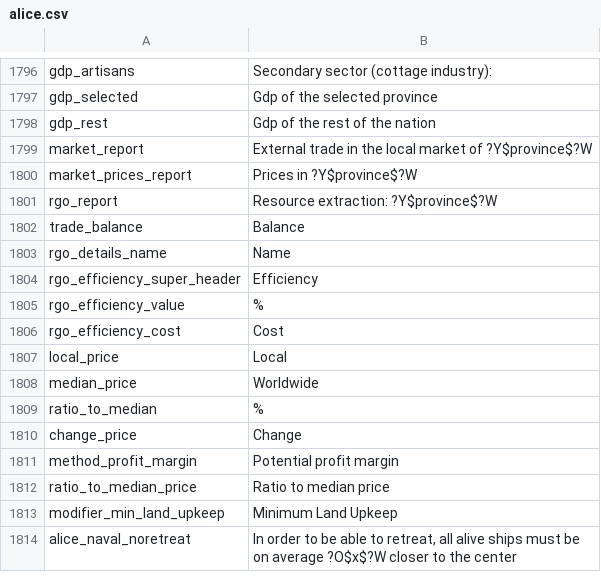
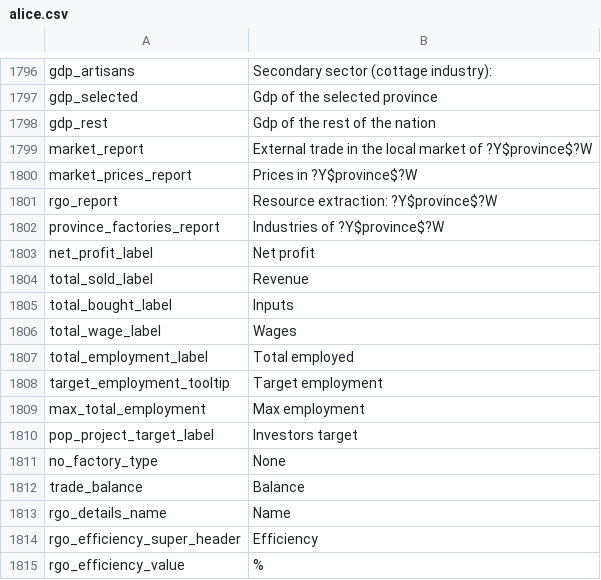
Before and after one commit to ineveraskedforthis/alice, a CSV file: assets/localisation/en-US/alice.csv, drawn as a sheet; only a part is shown, gaps mark what is left out; the shorter side is filled out with more unchanged rows.

Commit message:
fix clerks employment, prepare window for local factories

```diff
--- a/assets/localisation/en-US/alice.csv
+++ b/assets/localisation/en-US/alice.csv
@@ -1801,2 +1801,12 @@ market_prices_report;Prices in ?Y$province$?W
 rgo_report;Resource extraction: ?Y$province$?W
+province_factories_report;Industries of ?Y$province$?W
+net_profit_label;Net profit
+total_sold_label;Revenue
+total_bought_label;Inputs
+total_wage_label;Wages
+total_employment_label;Total employed
+target_employment_tooltip;Target employment
+max_total_employment;Max employment
+pop_project_target_label;Investors target
+no_factory_type;None
 trade_balance;Balance
```
Also changed, not shown: 14 other files.
